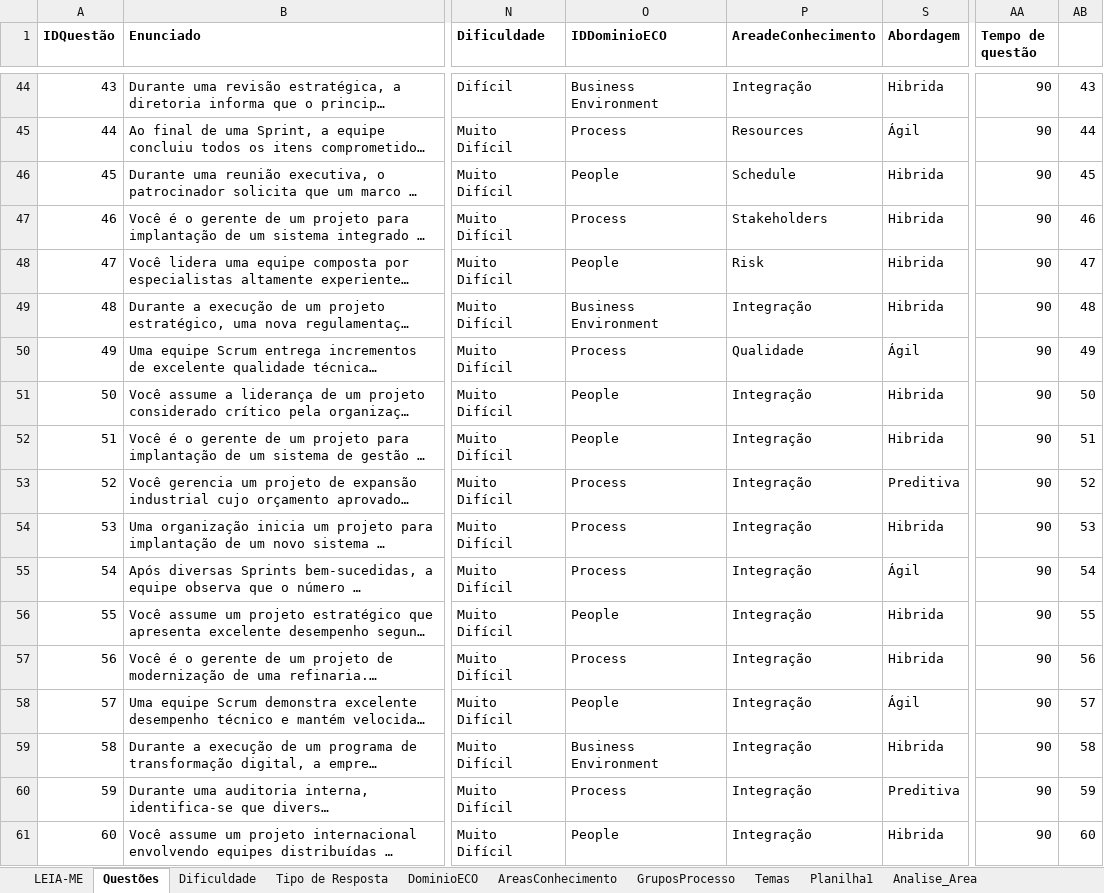
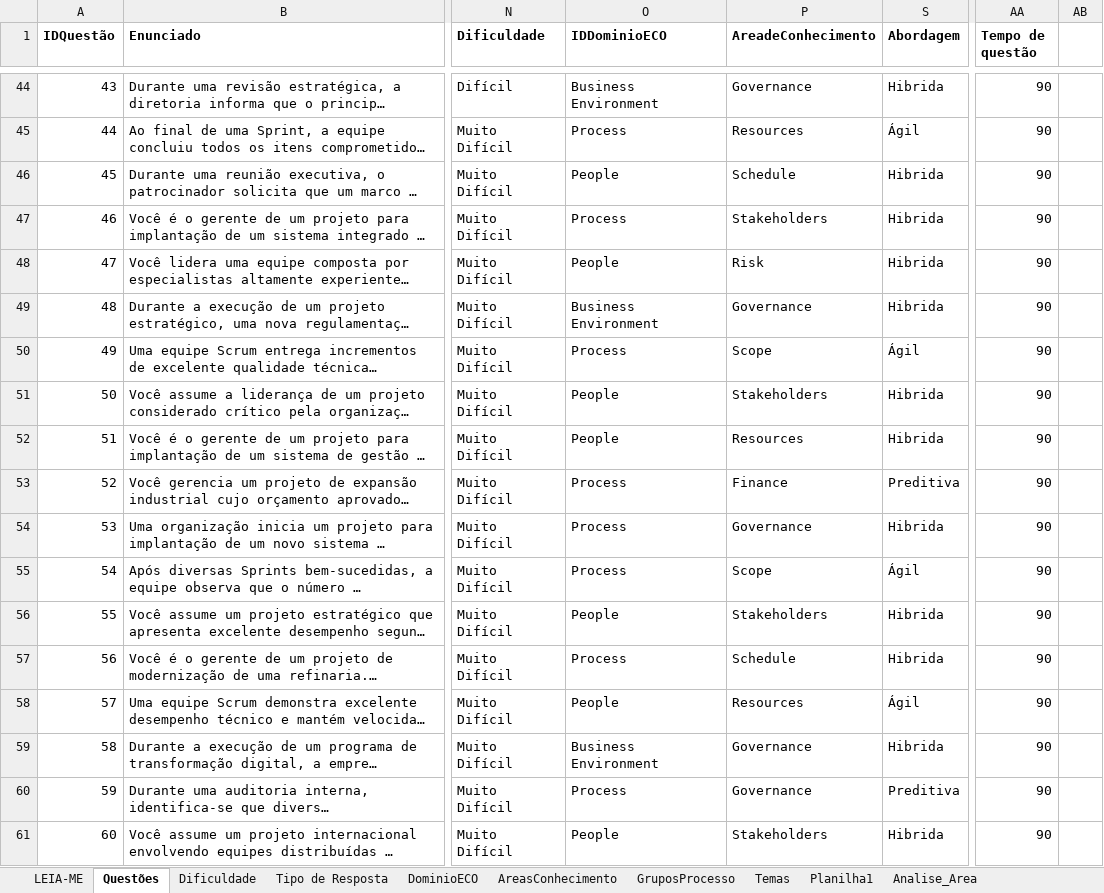
Before and after one commit to PavelConsultoria/PavelPMPSimulator, an Excel workbook: src/public/dados/BD PMP.xlsx, sheet Questões, drawn as a sheet; only a part is shown, gaps mark what is left out; long unchanged cells end in …; values as stored, in another font and other column widths than the file's, no borders; the diff covers the shown part only; the diff names each change by its address in the sheet, - before the commit and + after, or states it on an @@ line.

Commit message:
Implementa fluxo de Revisão de questões

```diff
--- a/src/public/dados/BD PMP.xlsx (sheet Questões)
+++ b/src/public/dados/BD PMP.xlsx (sheet Questões)
-P44 (AreadeConhecimento): Integração
+P44 (AreadeConhecimento): Governance
-AB44: 43
+AB44: (empty)
-AB45: 44
+AB45: (empty)
-AB46: 45
+AB46: (empty)
-AB47: 46
+AB47: (empty)
-AB48: 47
+AB48: (empty)
-P49 (AreadeConhecimento): Integração
+P49 (AreadeConhecimento): Governance
-AB49: 48
+AB49: (empty)
-P50 (AreadeConhecimento): Qualidade
+P50 (AreadeConhecimento): Scope
-AB50: 49
+AB50: (empty)
-P51 (AreadeConhecimento): Integração
+P51 (AreadeConhecimento): Stakeholders
-AB51: 50
+AB51: (empty)
-P52 (AreadeConhecimento): Integração
+P52 (AreadeConhecimento): Resources
-AB52: 51
+AB52: (empty)
-P53 (AreadeConhecimento): Integração
+P53 (AreadeConhecimento): Finance
-AB53: 52
+AB53: (empty)
-P54 (AreadeConhecimento): Integração
+P54 (AreadeConhecimento): Governance
-AB54: 53
+AB54: (empty)
-P55 (AreadeConhecimento): Integração
+P55 (AreadeConhecimento): Scope
-AB55: 54
+AB55: (empty)
-P56 (AreadeConhecimento): Integração
+P56 (AreadeConhecimento): Stakeholders
-AB56: 55
+AB56: (empty)
-P57 (AreadeConhecimento): Integração
+P57 (AreadeConhecimento): Schedule
-AB57: 56
+AB57: (empty)
-P58 (AreadeConhecimento): Integração
+P58 (AreadeConhecimento): Resources
-AB58: 57
+AB58: (empty)
-P59:P60 (AreadeConhecimento): Integração
+P59:P60 (AreadeConhecimento): Governance
-AB59: 58
+AB59: (empty)
-AB60: 59
+AB60: (empty)
-P61 (AreadeConhecimento): Integração
+P61 (AreadeConhecimento): Stakeholders
-AB61: 60
+AB61: (empty)
```
Also changed, not shown: 790 edited cells elsewhere in this sheet, sheet AreasConhecimento, 10 other files.
